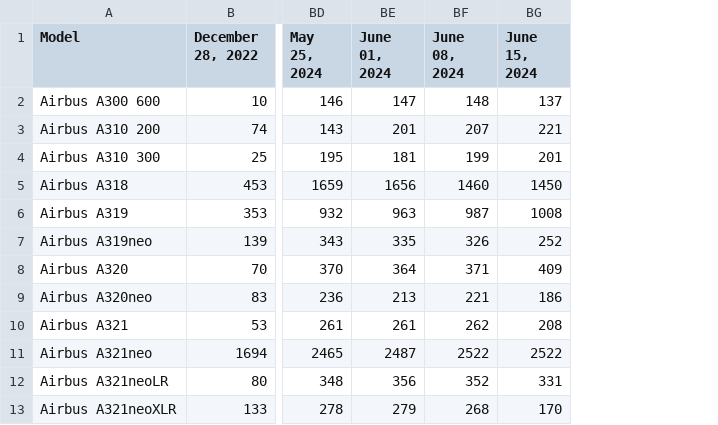
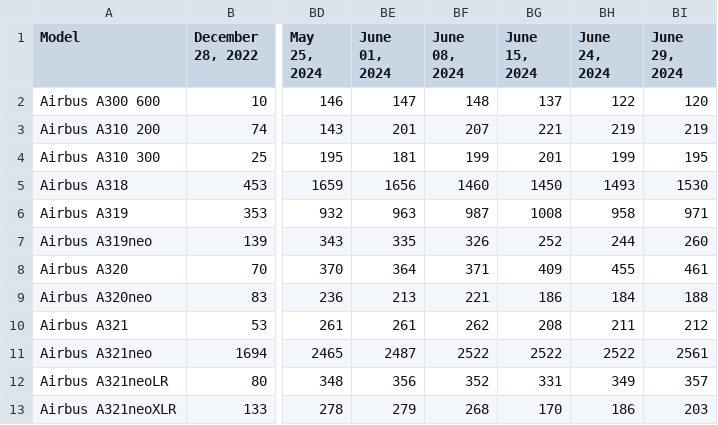
Before and after one commit to bertauchekurtis/flaskFleetTools, a TSV file: data/flourish/AC_Planes_Flourish_Data.tsv, drawn as a sheet; only a part is shown, gaps mark what is left out; the diff names each change by its address in the sheet, - before the commit and + after, or states it on an @@ line.

```diff
--- a/data/flourish/AC_Planes_Flourish_Data.tsv
+++ b/data/flourish/AC_Planes_Flourish_Data.tsv
+column BH (June 24, 2024), rows 2-13: 122 | 219 | 199 | 1493 | 958 | 244 | 455 | 184 | 211 | 2522 | 349 | 186
+column BI (June 29, 2024), rows 2-13: 120 | 219 | 195 | 1530 | 971 | 260 | 461 | 188 | 212 | 2561 | 357 | 203
```
Also changed, not shown: 1 other file.
